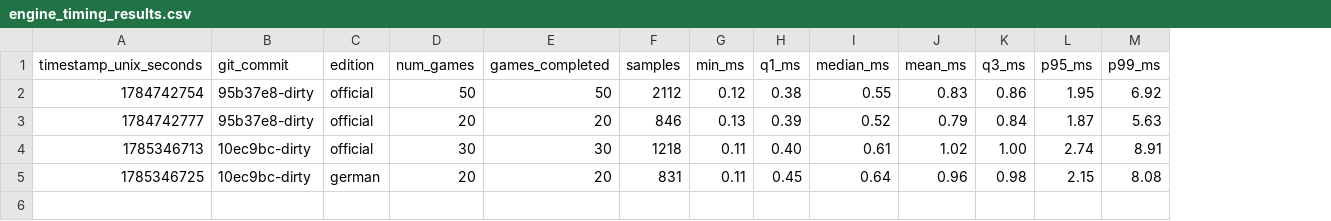
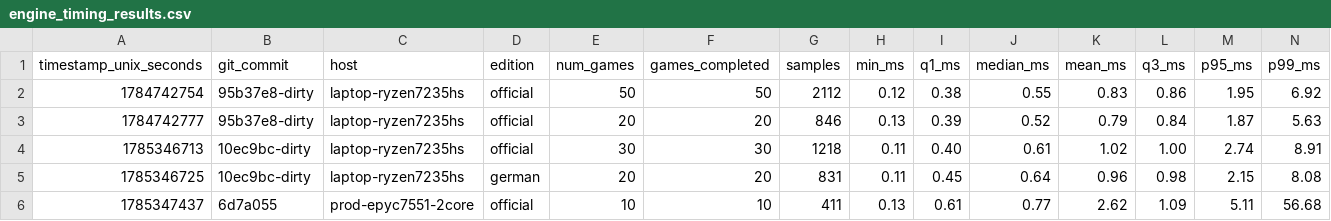
Before and after one commit to SteveStyle/scrabble-px, a CSV file: crates/server-game/examples/engine_timing_results.csv, drawn as a sheet; only a part is shown; rows hold the shown columns only; the diff names each change by its address in the sheet, - before the commit and + after, or states it on an @@ line.

```diff
--- a/crates/server-game/examples/engine_timing_results.csv
+++ b/crates/server-game/examples/engine_timing_results.csv
+column C (host), rows 2-5: all laptop-ryzen7235hs
+row 6: 1785347437 | 6d7a055 | prod-epyc7551-2core | official | 10 | 10 | 411 | 0.13 | 0.61 | 0.77 | 2.62 | 1.09 | 5.11 | 56.68
```
Also changed, not shown: crates/rules-shared/examples/dictionary_bench_results.csv, 2 other files.
